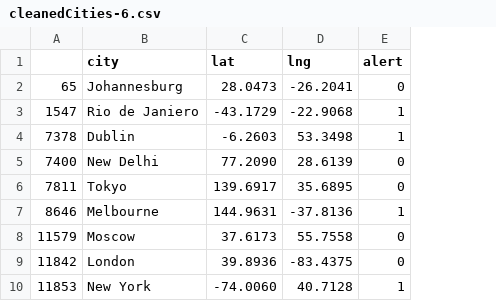
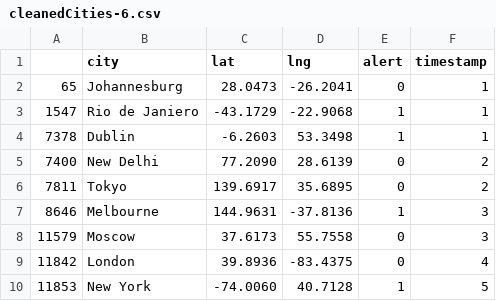
Before and after one commit to joanh3aly/cloud, a CSV file: maps/globe/cleanedCities-6.csv, drawn as a sheet; the diff names each change by its address in the sheet, - before the commit and + after, or states it on an @@ line.

Commit message:
timestamp column updated

```diff
--- a/maps/globe/cleanedCities-6.csv
+++ b/maps/globe/cleanedCities-6.csv
+column F (timestamp), rows 2-10: 1 | 1 | 1 | 2 | 2 | 3 | 3 | 4 | 5
```
